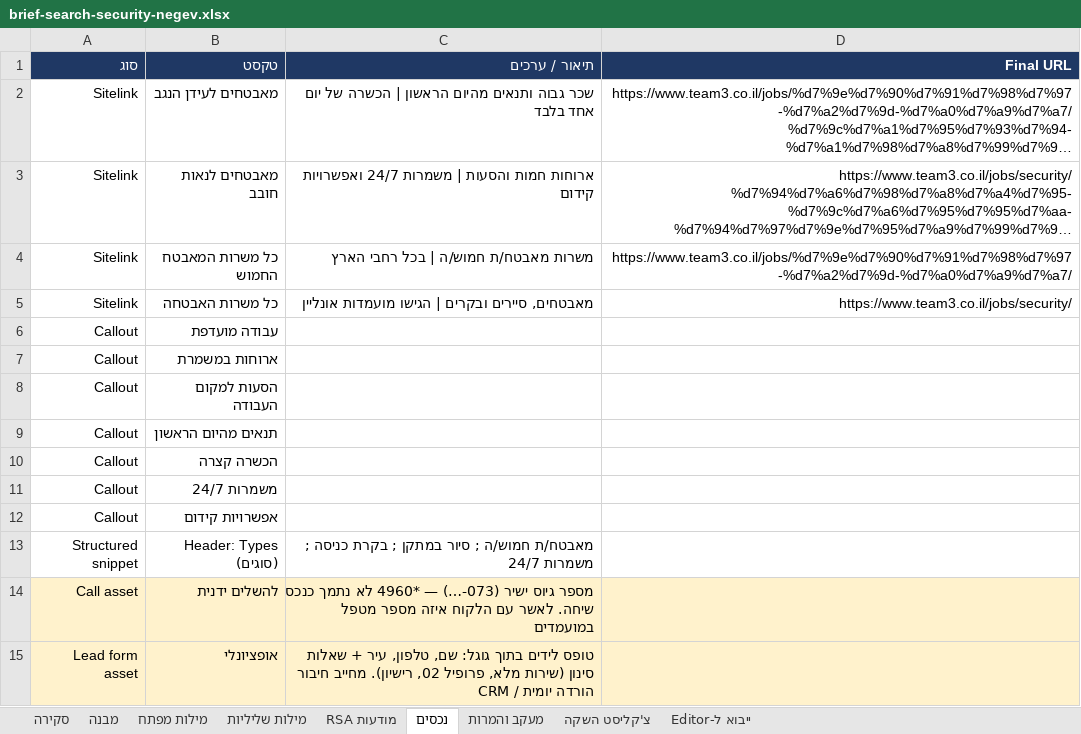
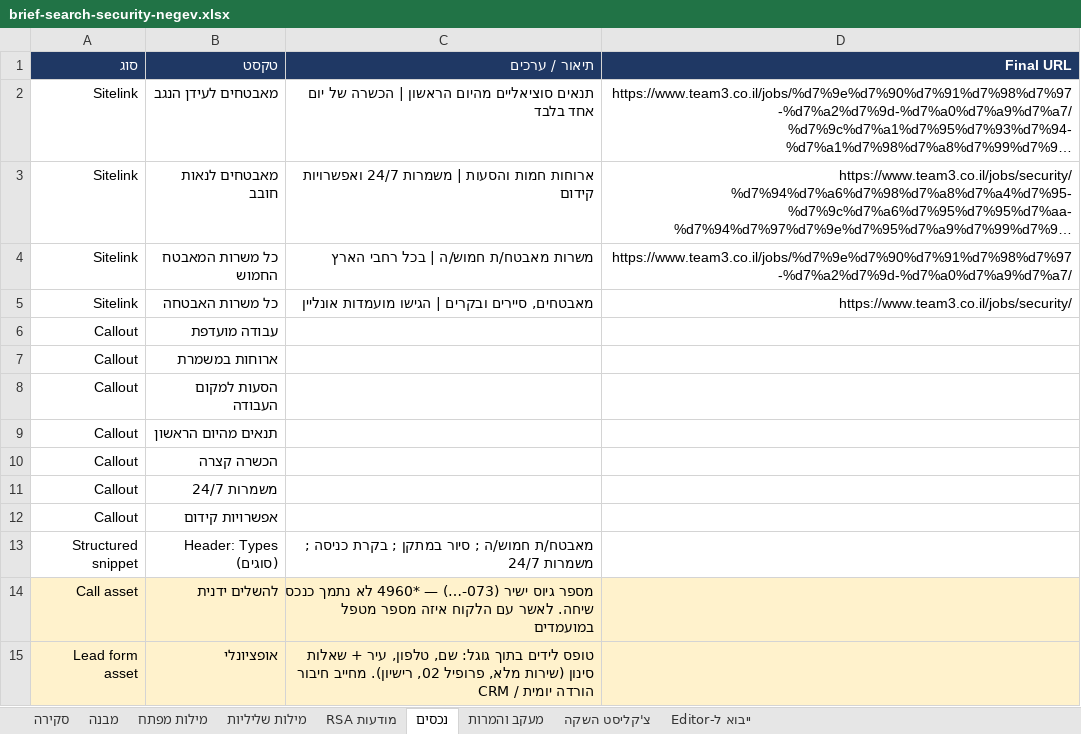
Before and after one commit to team3ad-hash/ma, an Excel workbook: campaigns/google-search-security-negev/output/brief-search-security-negev.xlsx, sheet נכסים, drawn as a sheet; long unchanged cells end in …; values as stored, in another font and other column widths than the file's, no borders; the diff names each change by its address in the sheet, - before the commit and + after, or states it on an @@ line.

```diff
--- a/campaigns/google-search-security-negev/output/brief-search-security-negev.xlsx (sheet נכסים)
+++ b/campaigns/google-search-security-negev/output/brief-search-security-negev.xlsx (sheet נכסים)
-C2 (תיאור / ערכים): שכר גבוה ותנאים מהיום הראשון…
+C2 (תיאור / ערכים): תנאים סוציאליים מהיום הראשון…
```
Also changed, not shown: sheet מודעות RSA, sheet צ'קליסט השקה, sheet סקירה, 3 other files.
